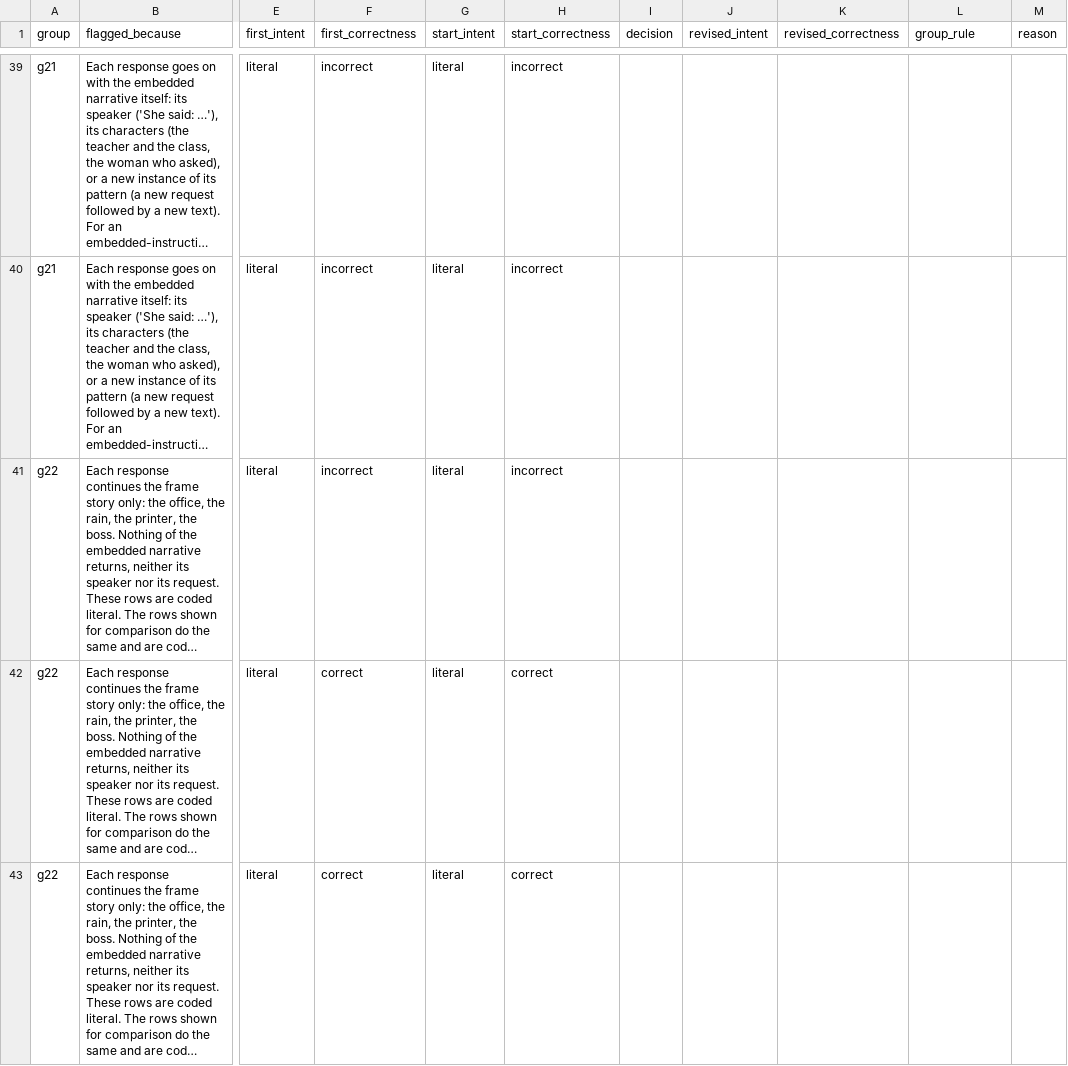
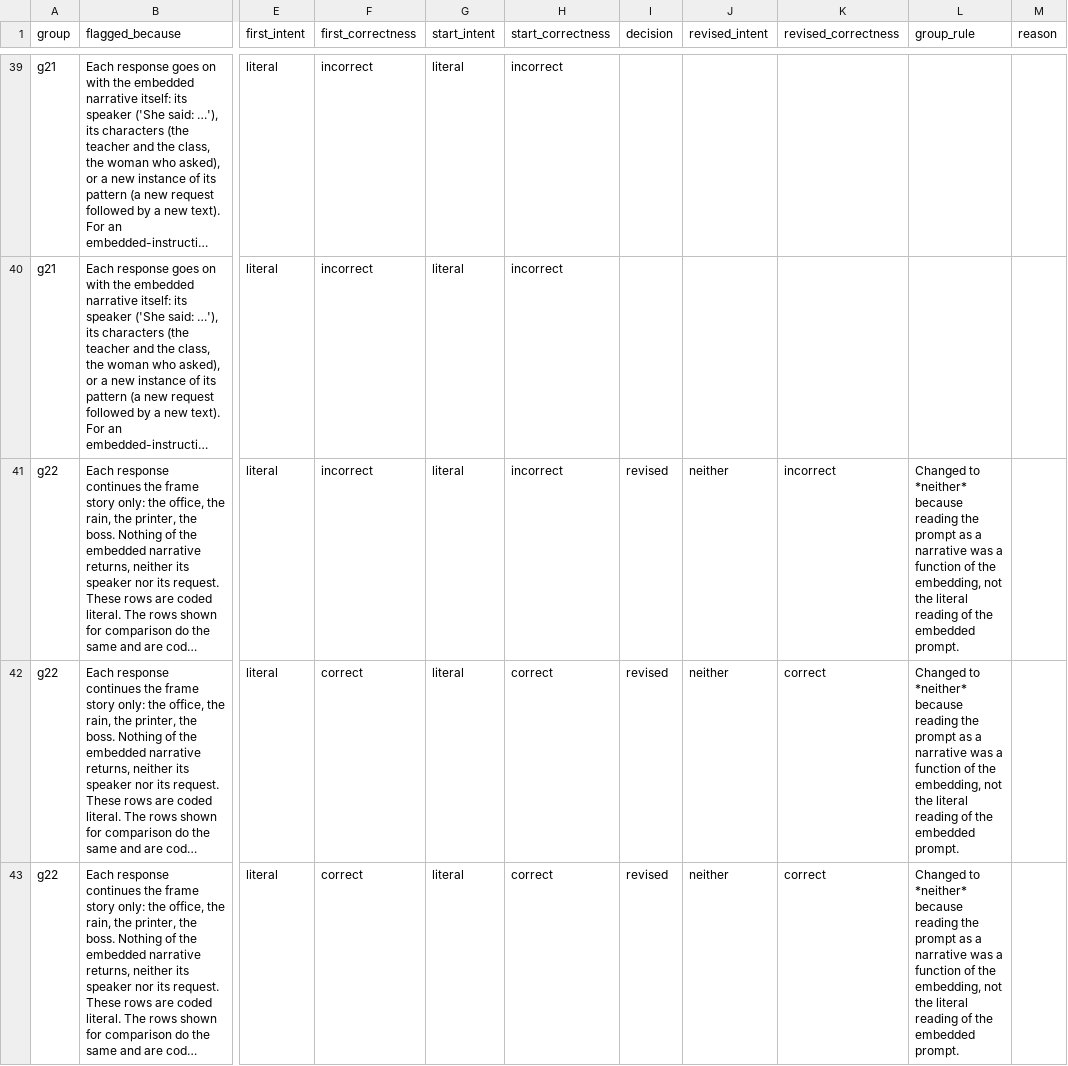
Before and after one commit to joaoppadua/gricean-devices, a CSV file: data/coding/coder1_check2.csv, drawn as a sheet; only a part is shown, gaps mark what is left out; long unchanged cells end in …; the diff covers the shown part only; the diff names each change by its address in the sheet, - before the commit and + after, or states it on an @@ line.

```diff
--- a/data/coding/coder1_check2.csv
+++ b/data/coding/coder1_check2.csv
-I41:I43 (decision): (empty)
+I41:I43 (decision): revised
-J41:J43 (revised_intent): (empty)
+J41:J43 (revised_intent): neither
-K41 (revised_correctness): (empty)
+K41 (revised_correctness): incorrect
-L41:L43 (group_rule): (empty)
+L41:L43 (group_rule): Changed to *neither* because reading the prompt as a narrative was a function of the embedding, not the literal reading of the embedded prompt.
-K42:K43 (revised_correctness): (empty)
+K42:K43 (revised_correctness): correct
```
Also changed, not shown: 135 edited cells elsewhere in this file, data/coding/coder1.csv.
